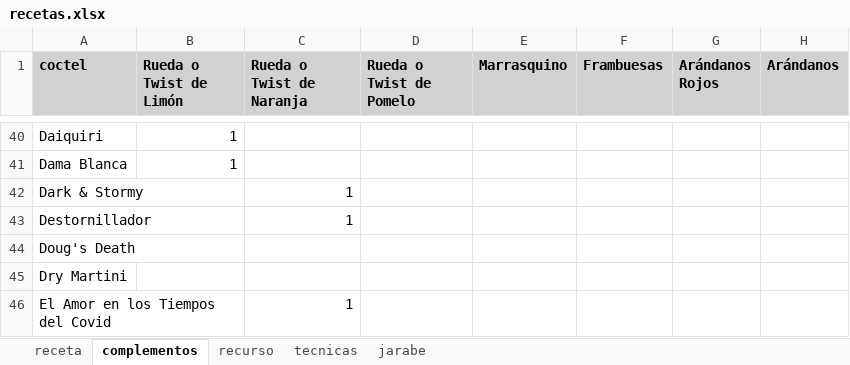
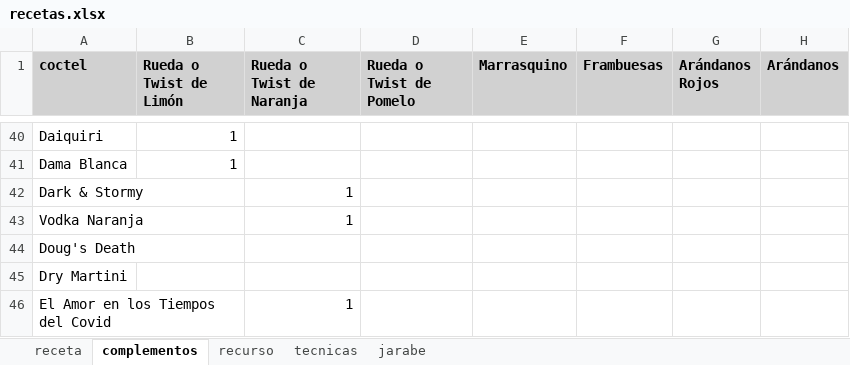
Before and after one commit to cargomir/clubdelicores, an Excel workbook: data/recetas.xlsx, sheet complementos, drawn as a sheet; only a part is shown, gaps mark what is left out; values as stored, in another font and other column widths than the file's, no borders; the diff names each change by its address in the sheet, - before the commit and + after, or states it on an @@ line.

```diff
--- a/data/recetas.xlsx (sheet complementos)
+++ b/data/recetas.xlsx (sheet complementos)
-A43 (coctel): Destornillador
+A43 (coctel): Vodka Naranja
```
Also changed, not shown: sheet receta, sheet recurso.
